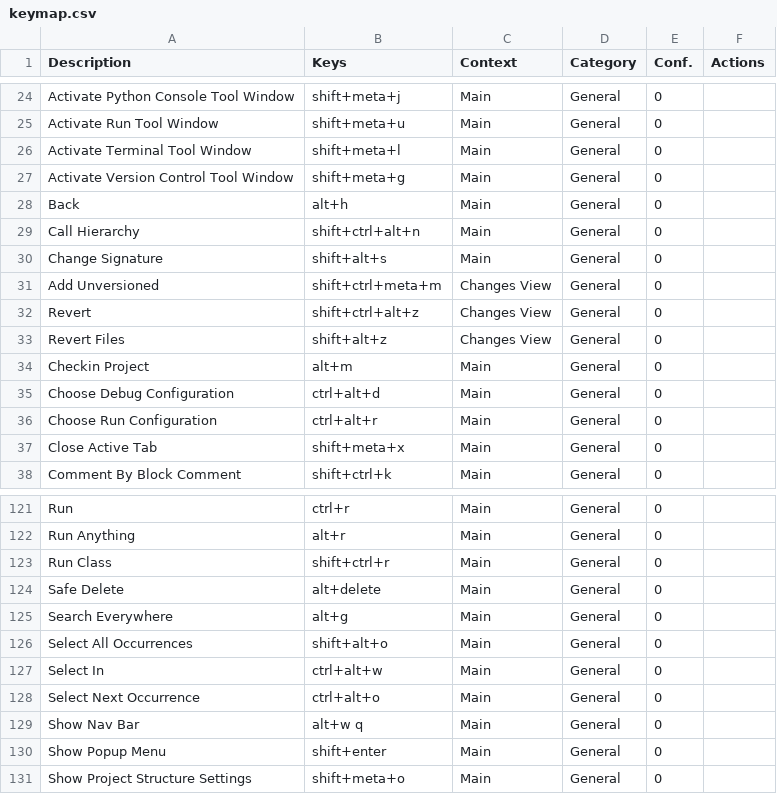
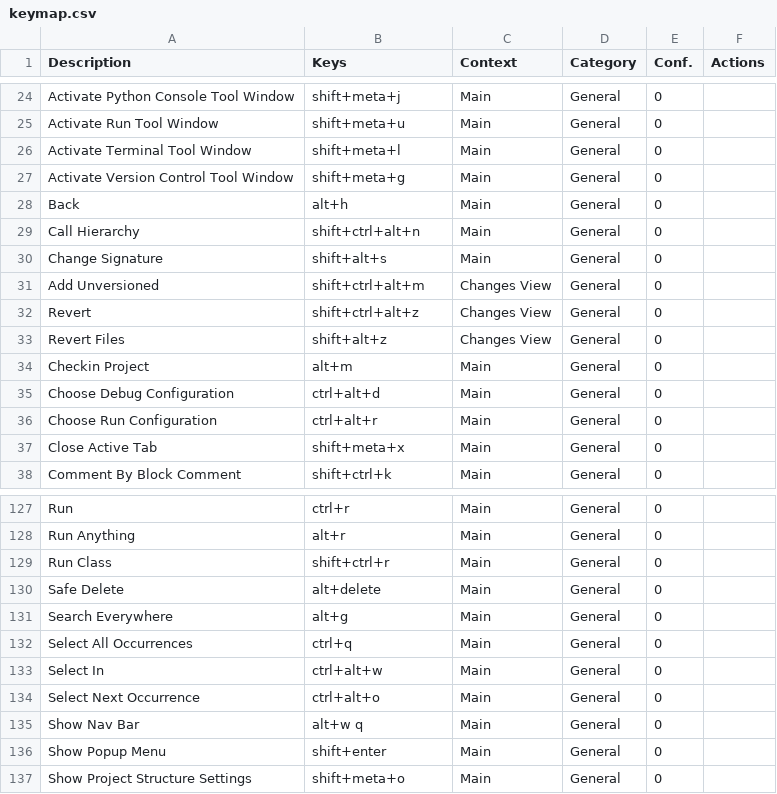
Before and after one commit to CoDen256/zmk, a CSV file: shortcuts/keymap.csv, drawn as a sheet; only a part is shown, gaps mark what is left out; the diff covers the shown part only.

```diff
--- a/shortcuts/keymap.csv
+++ b/shortcuts/keymap.csv
@@ -30,3 +30,3 @@
 "Change Signature","shift+alt+s","Main","General","0",""
-"Add Unversioned","shift+ctrl+meta+m","Changes View","General","0",""
+"Add Unversioned","shift+ctrl+alt+m","Changes View","General","0",""
 "Revert","shift+ctrl+alt+z","Changes View","General","0",""
@@ -125,3 +131,3 @@
 "Search Everywhere","alt+g","Main","General","0",""
-"Select All Occurrences","shift+alt+o","Main","General","0",""
+"Select All Occurrences","ctrl+q","Main","General","0",""
 "Select In","ctrl+alt+w","Main","General","0",""
```
Also changed, not shown: 9 added rows, 1 removed row and 6 edited cells elsewhere in this file, 1 other file.
